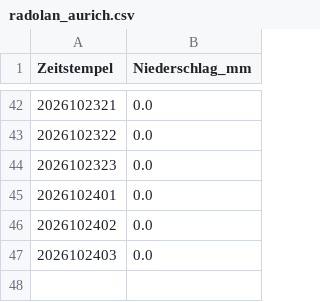
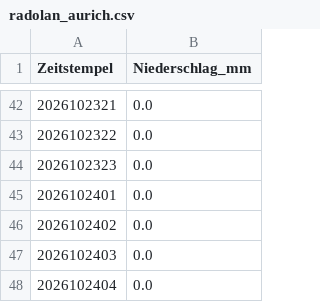
Before and after one commit to deus-ex-machina-bit/wetter-metar, a CSV file: radolan_aurich.csv, drawn as a sheet; only a part is shown, gaps mark what is left out.

```diff
--- a/radolan_aurich.csv
+++ b/radolan_aurich.csv
@@ -47 +47,2 @@ Zeitstempel;Niederschlag_mm
 2026102403;0.0
+2026102404;0.0
```
